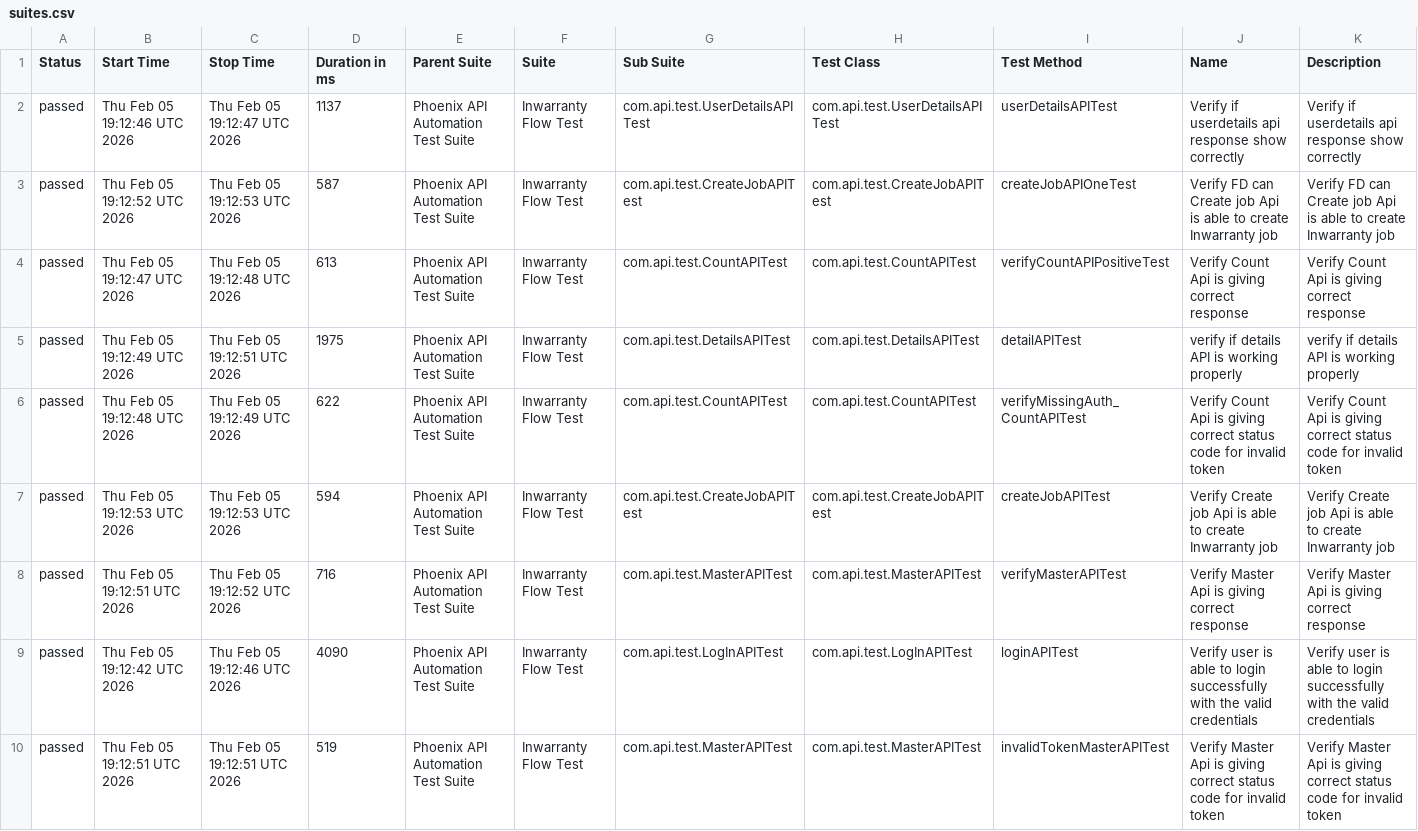
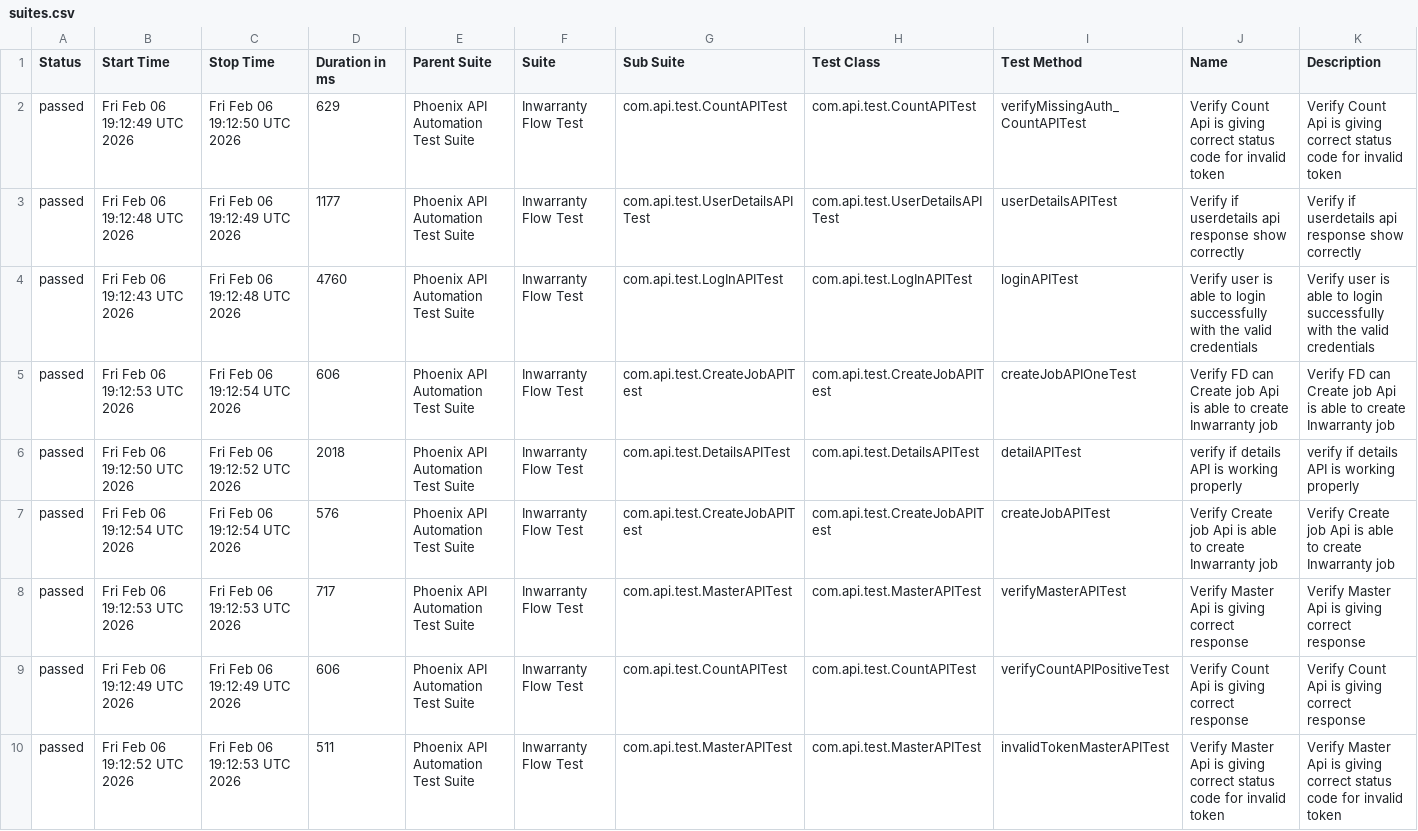
Before and after one commit to sailesh123kumar/PhoenixTestAutomationFramework, a CSV file: data/suites.csv, drawn as a sheet; removed rows and columns are numbered as before the commit, all else as after; the diff names each change by its address in the sheet, - before the commit and + after, or states it on an @@ line.

```diff
--- a/data/suites.csv
+++ b/data/suites.csv
+row 2: passed | Fri Feb 06 19:12:49 UTC 2026 | Fri Feb 06 19:12:50 UTC 2026 | 629 | Phoenix API Automation Test Suite | Inwarranty Flow Test | com.api.test.CountAPITest | com.api.test.CountAPITest | verifyMissingAuth_CountAPITest | Verify Count Api is giving correct status code for invalid token | Verify Count Api is giving correct status code for invalid token
-B3 (Start Time): Thu Feb 05 19:12:46 UTC 2026
+B3 (Start Time): Fri Feb 06 19:12:48 UTC 2026
-C3 (Stop Time): Thu Feb 05 19:12:47 UTC 2026
+C3 (Stop Time): Fri Feb 06 19:12:49 UTC 2026
-D3 (Duration in ms): 1137
+D3 (Duration in ms): 1177
+row 4: passed | Fri Feb 06 19:12:43 UTC 2026 | Fri Feb 06 19:12:48 UTC 2026 | 4760 | Phoenix API Automation Test Suite | Inwarranty Flow Test | com.api.test.LogInAPITest | com.api.test.LogInAPITest | loginAPITest | Verify user is able to login successfully with the valid credentials | Verify user is able to login successfully with the valid credentials
-B5 (Start Time): Thu Feb 05 19:12:52 UTC 2026
+B5 (Start Time): Fri Feb 06 19:12:53 UTC 2026
-C5 (Stop Time): Thu Feb 05 19:12:53 UTC 2026
+C5 (Stop Time): Fri Feb 06 19:12:54 UTC 2026
-D5 (Duration in ms): 587
+D5 (Duration in ms): 606
-row 4: passed | Thu Feb 05 19:12:47 UTC 2026 | Thu Feb 05 19:12:48 UTC 2026 | 613 | Phoenix API Automation Test Suite | Inwarranty Flow Test | com.api.test.CountAPITest | com.api.test.CountAPITest | verifyCountAPIPositiveTest | Verify Count Api is giving correct response | Verify Count Api is giving correct response
-B6 (Start Time): Thu Feb 05 19:12:49 UTC 2026
+B6 (Start Time): Fri Feb 06 19:12:50 UTC 2026
-C6 (Stop Time): Thu Feb 05 19:12:51 UTC 2026
+C6 (Stop Time): Fri Feb 06 19:12:52 UTC 2026
-D6 (Duration in ms): 1975
+D6 (Duration in ms): 2018
-row 6: passed | Thu Feb 05 19:12:48 UTC 2026 | Thu Feb 05 19:12:49 UTC 2026 | 622 | Phoenix API Automation Test Suite | Inwarranty Flow Test | com.api.test.CountAPITest | com.api.test.CountAPITest | verifyMissingAuth_CountAPITest | Verify Count Api is giving correct status code for invalid token | Verify Count Api is giving correct status code for invalid token
-B7 (Start Time): Thu Feb 05 19:12:53 UTC 2026
+B7 (Start Time): Fri Feb 06 19:12:54 UTC 2026
-C7 (Stop Time): Thu Feb 05 19:12:53 UTC 2026
+C7 (Stop Time): Fri Feb 06 19:12:54 UTC 2026
-D7 (Duration in ms): 594
+D7 (Duration in ms): 576
-B8 (Start Time): Thu Feb 05 19:12:51 UTC 2026
+B8 (Start Time): Fri Feb 06 19:12:53 UTC 2026
-C8 (Stop Time): Thu Feb 05 19:12:52 UTC 2026
+C8 (Stop Time): Fri Feb 06 19:12:53 UTC 2026
-D8 (Duration in ms): 716
+D8 (Duration in ms): 717
-B9 (Start Time): Thu Feb 05 19:12:42 UTC 2026
+B9 (Start Time): Fri Feb 06 19:12:49 UTC 2026
-C9 (Stop Time): Thu Feb 05 19:12:46 UTC 2026
+C9 (Stop Time): Fri Feb 06 19:12:49 UTC 2026
-D9 (Duration in ms): 4090
+D9 (Duration in ms): 606
-G9 (Sub Suite): com.api.test.LogInAPITest
+G9 (Sub Suite): com.api.test.CountAPITest
-H9 (Test Class): com.api.test.LogInAPITest
+H9 (Test Class): com.api.test.CountAPITest
-I9 (Test Method): loginAPITest
+I9 (Test Method): verifyCountAPIPositiveTest
-J9 (Name): Verify user is able to login successfully with the valid credentials
+J9 (Name): Verify Count Api is giving correct response
-K9 (Description): Verify user is able to login successfully with the valid credentials
+K9 (Description): Verify Count Api is giving correct response
-B10 (Start Time): Thu Feb 05 19:12:51 UTC 2026
+B10 (Start Time): Fri Feb 06 19:12:52 UTC 2026
-C10 (Stop Time): Thu Feb 05 19:12:51 UTC 2026
+C10 (Stop Time): Fri Feb 06 19:12:53 UTC 2026
-D10 (Duration in ms): 519
+D10 (Duration in ms): 511
```
Also changed, not shown: data/behaviors.csv, 47 other files.
